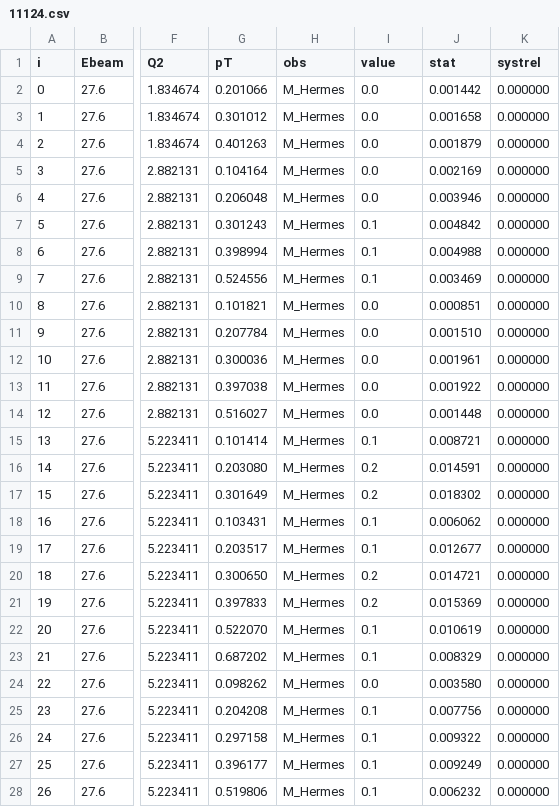
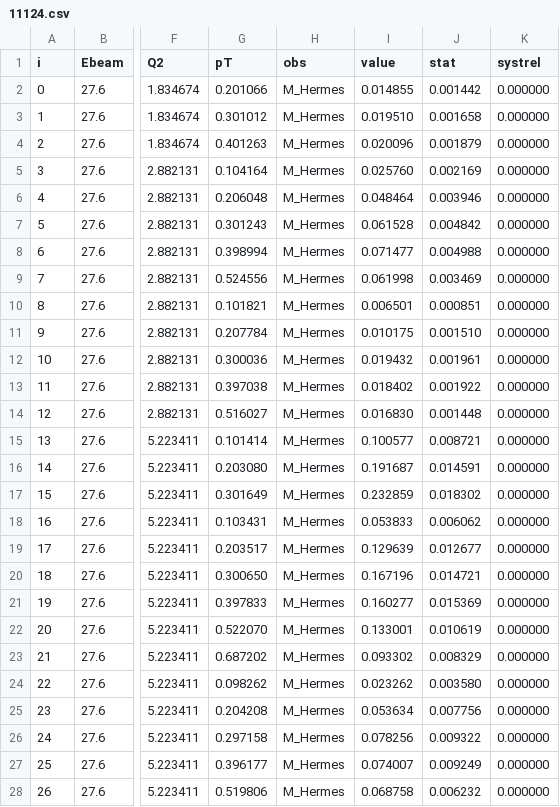
Before and after one commit to nathalysns/LiuSIDIS, a CSV file: SoLID/world/11124.csv, drawn as a sheet; only a part is shown, gaps mark what is left out; the diff covers the shown part only; the diff names each change by its address in the sheet, - before the commit and + after, or states it on an @@ line.

```diff
--- a/SoLID/world/11124.csv
+++ b/SoLID/world/11124.csv
-I2 (value): 0.0
+I2 (value): 0.014855
-I3 (value): 0.0
+I3 (value): 0.019510
-I4 (value): 0.0
+I4 (value): 0.020096
-I5 (value): 0.0
+I5 (value): 0.025760
-I6 (value): 0.0
+I6 (value): 0.048464
-I7 (value): 0.1
+I7 (value): 0.061528
-I8 (value): 0.1
+I8 (value): 0.071477
-I9 (value): 0.1
+I9 (value): 0.061998
-I10 (value): 0.0
+I10 (value): 0.006501
-I11 (value): 0.0
+I11 (value): 0.010175
-I12 (value): 0.0
+I12 (value): 0.019432
-I13 (value): 0.0
+I13 (value): 0.018402
-I14 (value): 0.0
+I14 (value): 0.016830
-I15 (value): 0.1
+I15 (value): 0.100577
-I16 (value): 0.2
+I16 (value): 0.191687
-I17 (value): 0.2
+I17 (value): 0.232859
-I18 (value): 0.1
+I18 (value): 0.053833
-I19 (value): 0.1
+I19 (value): 0.129639
-I20 (value): 0.2
+I20 (value): 0.167196
-I21 (value): 0.2
+I21 (value): 0.160277
-I22 (value): 0.1
+I22 (value): 0.133001
-I23 (value): 0.1
+I23 (value): 0.093302
-I24 (value): 0.0
+I24 (value): 0.023262
-I25 (value): 0.1
+I25 (value): 0.053634
-I26 (value): 0.1
+I26 (value): 0.078256
-I27 (value): 0.1
+I27 (value): 0.074007
-I28 (value): 0.1
+I28 (value): 0.068758
```
Also changed, not shown: 29 edited cells elsewhere in this file, SoLID/world/11111.csv, SoLID/world/11112.csv, 18 other files.
